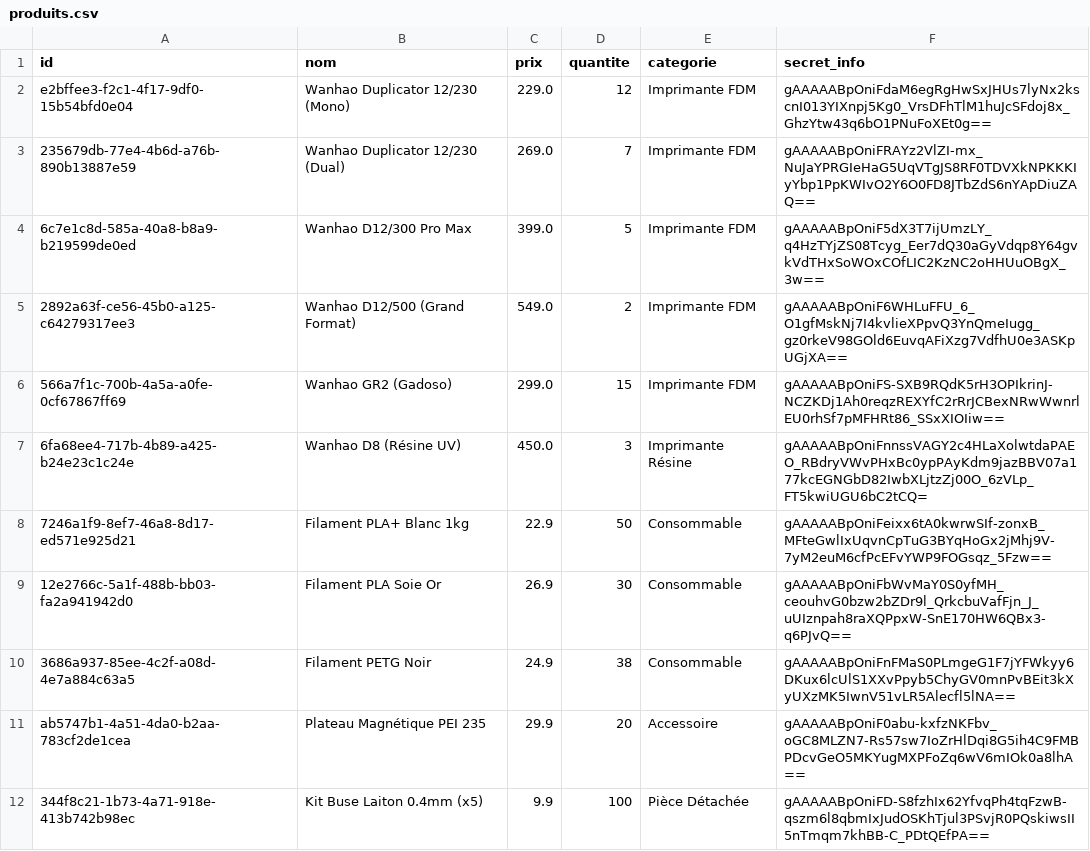
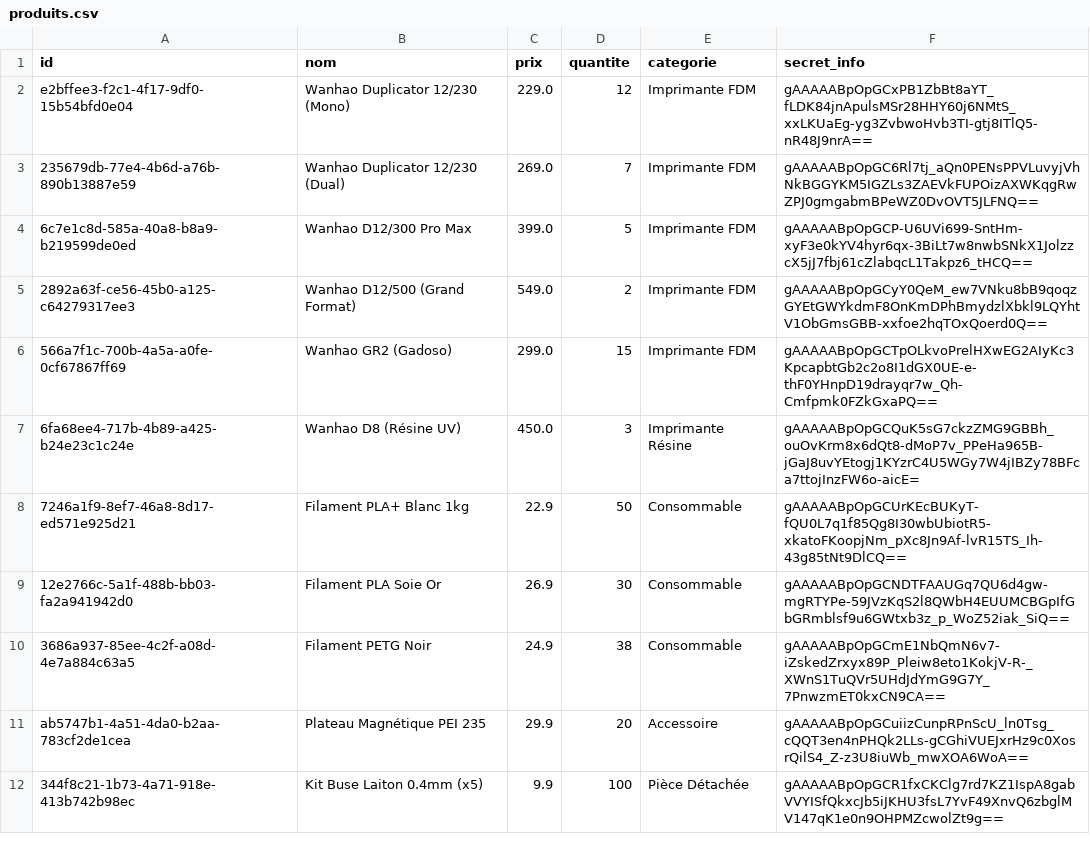
Before and after one commit to MilouPouet/Projet_4, a CSV file: GuardiaUltimate/data/produits.csv, drawn as a sheet.

```diff
--- a/GuardiaUltimate/data/produits.csv
+++ b/GuardiaUltimate/data/produits.csv
@@ -1,12 +1,12 @@
 id,nom,prix,quantite,categorie,secret_info
-e2bffee3-f2c1-4f17-9df0-15b54bfd0e04,Wanhao Duplicator 12/230 (Mono),229.0,12,Imprimante FDM,gAAAAABpOniFdaM6egRgHwSxJHUs7lyNx2kscnI013YIXnpj5Kg0_VrsDFhTlM1huJcSFdoj8x_GhzYtw43q6bO1PNuFoXEt0g==
-235679db-77e4-4b6d-a76b-890b13887e59,Wanhao Duplicator 12/230 (Dual),269.0,7,Imprimante FDM,gAAAAABpOniFRAYz2VlZI-mx_NuJaYPRGIeHaG5UqVTgJS8RF0TDVXkNPKKKIyYbp1PpKWIvO2Y6O0FD8JTbZdS6nYApDiuZAQ==
-6c7e1c8d-585a-40a8-b8a9-b219599de0ed,Wanhao D12/300 Pro Max,399.0,5,Imprimante FDM,gAAAAABpOniF5dX3T7ijUmzLY_q4HzTYjZS08Tcyg_Eer7dQ30aGyVdqp8Y64gvkVdTHxSoWOxCOfLIC2KzNC2oHHUuOBgX_3w==
-2892a63f-ce56-45b0-a125-c64279317ee3,Wanhao D12/500 (Grand Format),549.0,2,Imprimante FDM,gAAAAABpOniF6WHLuFFU_6_O1gfMskNj7I4kvlieXPpvQ3YnQmeIugg_gz0rkeV98GOld6EuvqAFiXzg7VdfhU0e3ASKpUGjXA==
-566a7f1c-700b-4a5a-a0fe-0cf67867ff69,Wanhao GR2 (Gadoso),299.0,15,Imprimante FDM,gAAAAABpOniFS-SXB9RQdK5rH3OPIkrinJ-NCZKDj1Ah0reqzREXYfC2rRrJCBexNRwWwnrlEU0rhSf7pMFHRt86_SSxXIOIiw==
-6fa68ee4-717b-4b89-a425-b24e23c1c24e,Wanhao D8 (Résine UV),450.0,3,Imprimante Résine,gAAAAABpOniFnnssVAGY2c4HLaXolwtdaPAEO_RBdryVWvPHxBc0ypPAyKdm9jazBBV07a177kcEGNGbD82IwbXLjtzZj00O_6zVLp_FT5kwiUGU6bC2tCQ=
-7246a1f9-8ef7-46a8-8d17-ed571e925d21,Filament PLA+ Blanc 1kg,22.9,50,Consommable,gAAAAABpOniFeixx6tA0kwrwSIf-zonxB_MFteGwlIxUqvnCpTuG3BYqHoGx2jMhj9V-7yM2euM6cfPcEFvYWP9FOGsqz_5Fzw==
-12e2766c-5a1f-488b-bb03-fa2a941942d0,Filament PLA Soie Or,26.9,30,Consommable,gAAAAABpOniFbWvMaY0S0yfMH_ceouhvG0bzw2bZDr9l_QrkcbuVafFjn_J_uUIznpah8raXQPpxW-SnE170HW6QBx3-q6PJvQ==
-3686a937-85ee-4c2f-a08d-4e7a884c63a5,Filament PETG Noir,24.9,38,Consommable,gAAAAABpOniFnFMaS0PLmgeG1F7jYFWkyy6DKux6lcUlS1XXvPpyb5ChyGV0mnPvBEit3kXyUXzMK5IwnV51vLR5Alecfl5lNA==
-ab5747b1-4a51-4da0-b2aa-783cf2de1cea,Plateau Magnétique PEI 235,29.9,20,Accessoire,gAAAAABpOniF0abu-kxfzNKFbv_oGC8MLZN7-Rs57sw7IoZrHlDqi8G5ih4C9FMBPDcvGeO5MKYugMXPFoZq6wV6mIOk0a8lhA==
-344f8c21-1b73-4a71-918e-413b742b98ec,Kit Buse Laiton 0.4mm (x5),9.9,100,Pièce Détachée,gAAAAABpOniFD-S8fzhIx62YfvqPh4tqFzwB-qszm6l8qbmIxJudOSKhTjul3PSvjR0PQskiwsII5nTmqm7khBB-C_PDtQEfPA==
+e2bffee3-f2c1-4f17-9df0-15b54bfd0e04,Wanhao Duplicator 12/230 (Mono),229.0,12,Imprimante FDM,gAAAAABpOpGCxPB1ZbBt8aYT_fLDK84jnApulsMSr28HHY60j6NMtS_xxLKUaEg-yg3ZvbwoHvb3TI-gtj8ITlQ5-nR48J9nrA==
+235679db-77e4-4b6d-a76b-890b13887e59,Wanhao Duplicator 12/230 (Dual),269.0,7,Imprimante FDM,gAAAAABpOpGC6Rl7tj_aQn0PENsPPVLuvyjVhNkBGGYKM5IGZLs3ZAEVkFUPOizAXWKqgRwZPJ0gmgabmBPeWZ0DvOVT5JLFNQ==
+6c7e1c8d-585a-40a8-b8a9-b219599de0ed,Wanhao D12/300 Pro Max,399.0,5,Imprimante FDM,gAAAAABpOpGCP-U6UVi699-SntHm-xyF3e0kYV4hyr6qx-3BiLt7w8nwbSNkX1JolzzcX5jJ7fbj61cZlabqcL1Takpz6_tHCQ==
+2892a63f-ce56-45b0-a125-c64279317ee3,Wanhao D12/500 (Grand Format),549.0,2,Imprimante FDM,gAAAAABpOpGCyY0QeM_ew7VNku8bB9qoqzGYEtGWYkdmF8OnKmDPhBmydzlXbkl9LQYhtV1ObGmsGBB-xxfoe2hqTOxQoerd0Q==
+566a7f1c-700b-4a5a-a0fe-0cf67867ff69,Wanhao GR2 (Gadoso),299.0,15,Imprimante FDM,gAAAAABpOpGCTpOLkvoPrelHXwEG2AIyKc3KpcapbtGb2c2o8I1dGX0UE-e-thF0YHnpD19drayqr7w_Qh-Cmfpmk0FZkGxaPQ==
+6fa68ee4-717b-4b89-a425-b24e23c1c24e,Wanhao D8 (Résine UV),450.0,3,Imprimante Résine,gAAAAABpOpGCQuK5sG7ckzZMG9GBBh_ouOvKrm8x6dQt8-dMoP7v_PPeHa965B-jGaJ8uvYEtogj1KYzrC4U5WGy7W4jIBZy78BFca7ttojInzFW6o-aicE=
+7246a1f9-8ef7-46a8-8d17-ed571e925d21,Filament PLA+ Blanc 1kg,22.9,50,Consommable,gAAAAABpOpGCUrKEcBUKyT-fQU0L7q1f85Qg8I30wbUbiotR5-xkatoFKoopjNm_pXc8Jn9Af-lvR15TS_Ih-43g85tNt9DlCQ==
+12e2766c-5a1f-488b-bb03-fa2a941942d0,Filament PLA Soie Or,26.9,30,Consommable,gAAAAABpOpGCNDTFAAUGq7QU6d4gw-mgRTYPe-59JVzKqS2l8QWbH4EUUMCBGpIfGbGRmblsf9u6GWtxb3z_p_WoZ52iak_SiQ==
+3686a937-85ee-4c2f-a08d-4e7a884c63a5,Filament PETG Noir,24.9,38,Consommable,gAAAAABpOpGCmE1NbQmN6v7-iZskedZrxyx89P_Pleiw8eto1KokjV-R-_XWnS1TuQVr5UHdJdYmG9G7Y_7PnwzmET0kxCN9CA==
+ab5747b1-4a51-4da0-b2aa-783cf2de1cea,Plateau Magnétique PEI 235,29.9,20,Accessoire,gAAAAABpOpGCuiizCunpRPnScU_ln0Tsg_cQQT3en4nPHQk2LLs-gCGhiVUEJxrHz9c0XosrQilS4_Z-z3U8iuWb_mwXOA6WoA==
+344f8c21-1b73-4a71-918e-413b742b98ec,Kit Buse Laiton 0.4mm (x5),9.9,100,Pièce Détachée,gAAAAABpOpGCR1fxCKClg7rd7KZ1IspA8gabVVYISfQkxcJb5iJKHU3fsL7YvF49XnvQ6zbglMV147qK1e0n9OHPMZcwolZt9g==
```
Also changed, not shown: 4 other files.
